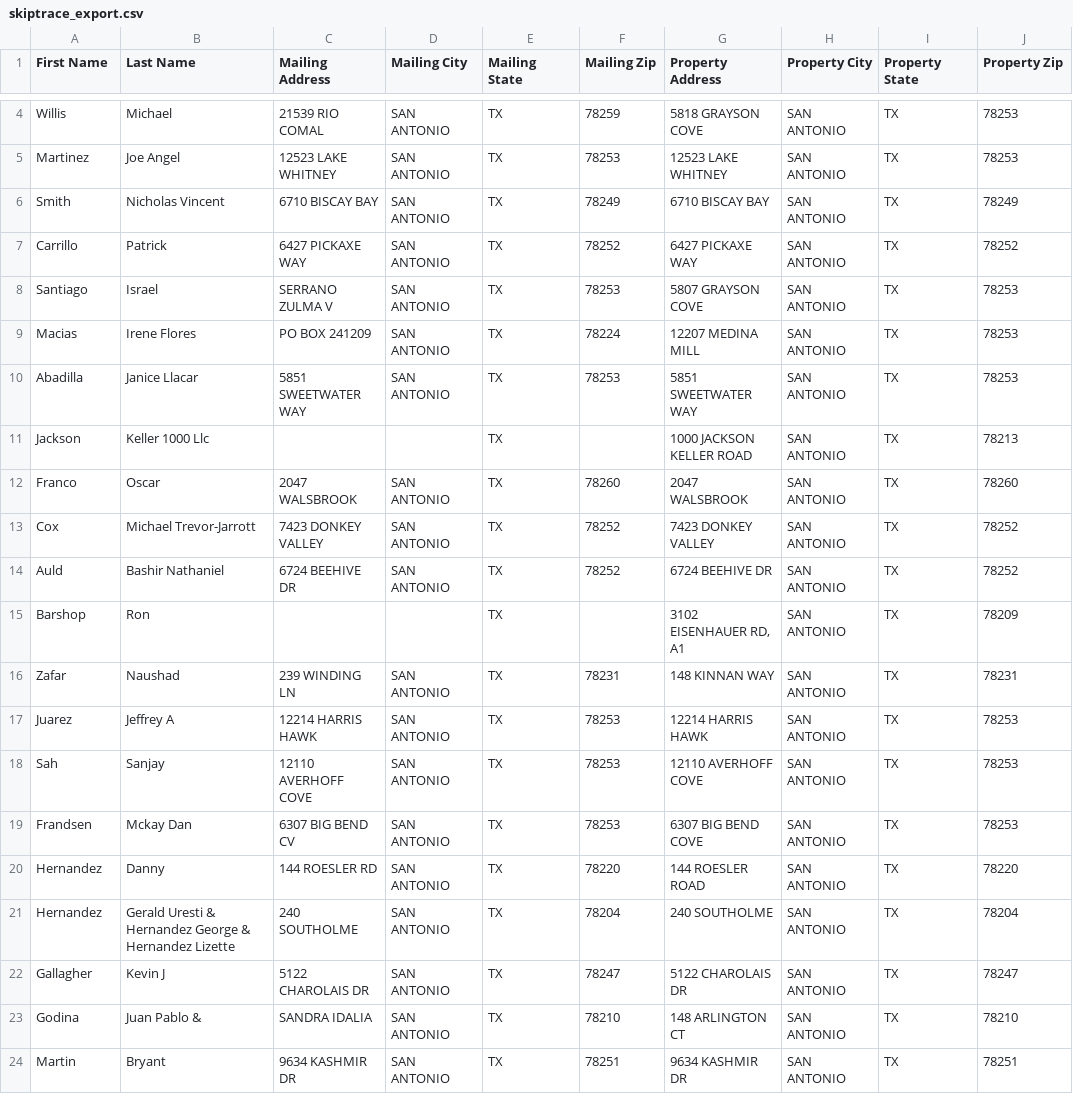
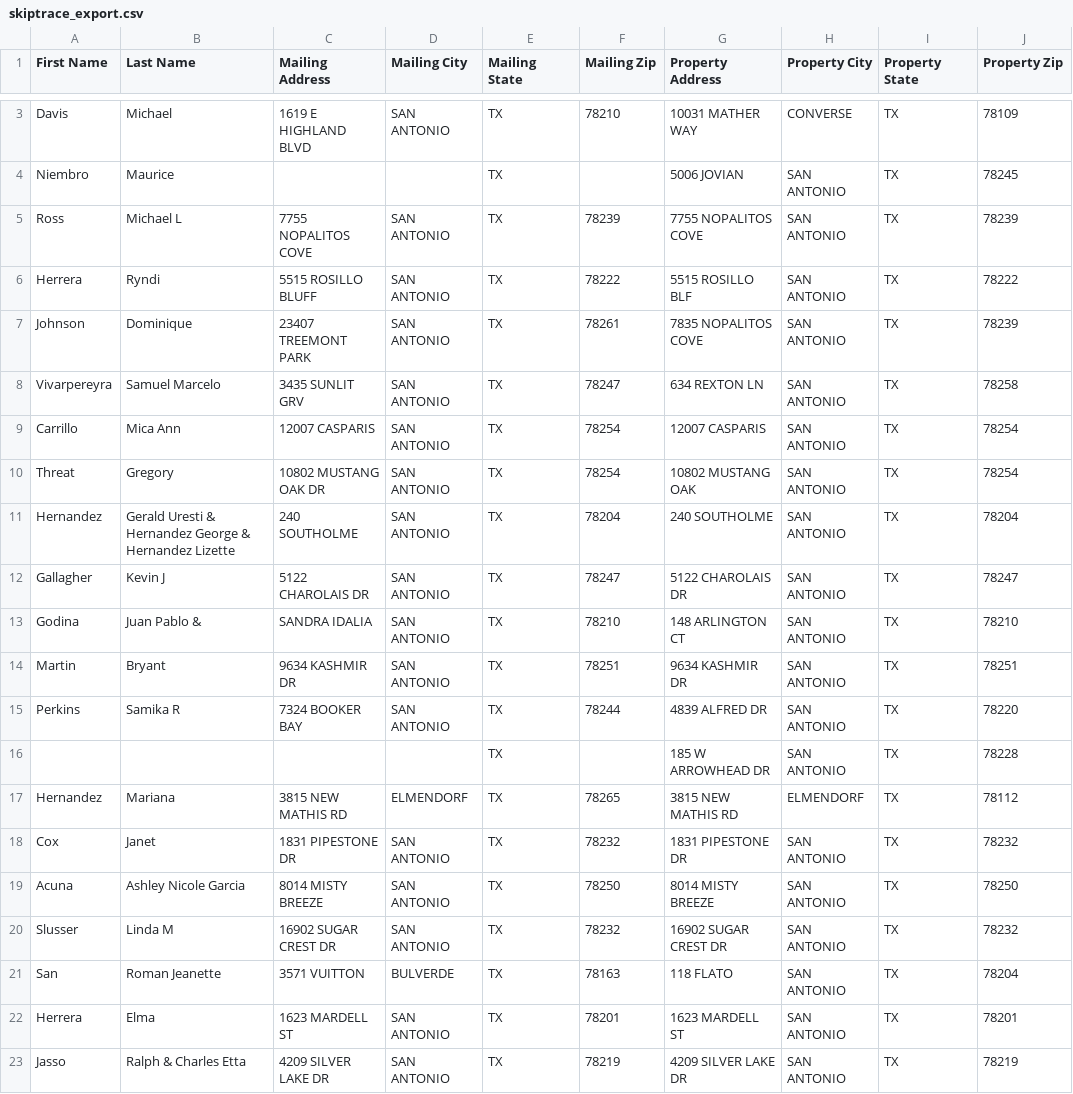
Before and after one commit to Sellmyhousefast247/Bexar-leads, a CSV file: data/skiptrace_export.csv, drawn as a sheet; only a part is shown, gaps mark what is left out; the shorter side is filled out with more unchanged rows; addresses are those after the commit; the diff covers the shown part only; the diff names each change by its address in the sheet, - before the commit and + after, or states it on an @@ line.

```diff
--- a/data/skiptrace_export.csv
+++ b/data/skiptrace_export.csv
+row 3: Davis | Michael | 1619 E HIGHLAND BLVD | SAN ANTONIO | TX | 78210 | 10031 MATHER WAY | CONVERSE | TX | 78109
+row 4: Niembro | Maurice |  |  | TX |  | 5006 JOVIAN | SAN ANTONIO | TX | 78245
-A5 (First Name): Willis
+A5 (First Name): Ross
-B5 (Last Name): Michael
+B5 (Last Name): Michael L
-C5 (Mailing Address): 21539 RIO COMAL
+C5 (Mailing Address): 7755 NOPALITOS COVE
-F5 (Mailing Zip): 78259
+F5 (Mailing Zip): 78239
-G5 (Property Address): 5818 GRAYSON COVE
+G5 (Property Address): 7755 NOPALITOS COVE
-J5 (Property Zip): 78253
+J5 (Property Zip): 78239
@@ row 5 moved to row 348: Martinez @@
@@ row 6 moved to row 346: Smith @@
+row 6: Herrera | Ryndi | 5515 ROSILLO BLUFF | SAN ANTONIO | TX | 78222 | 5515 ROSILLO BLF | SAN ANTONIO | TX | 78222
+row 7: Johnson | Dominique | 23407 TREEMONT PARK | SAN ANTONIO | TX | 78261 | 7835 NOPALITOS COVE | SAN ANTONIO | TX | 78239
+row 8: Vivarpereyra | Samuel Marcelo | 3435 SUNLIT GRV | SAN ANTONIO | TX | 78247 | 634 REXTON LN | SAN ANTONIO | TX | 78258
-B9 (Last Name): Patrick
+B9 (Last Name): Mica Ann
-C9 (Mailing Address): 6427 PICKAXE WAY
+C9 (Mailing Address): 12007 CASPARIS
-F9 (Mailing Zip): 78252
+F9 (Mailing Zip): 78254
-G9 (Property Address): 6427 PICKAXE WAY
+G9 (Property Address): 12007 CASPARIS
-J9 (Property Zip): 78252
+J9 (Property Zip): 78254
@@ row 8 moved to row 350: Santiago @@
@@ row 9 moved to row 351: Macias @@
@@ row 10 moved to row 352: Abadilla @@
@@ row 11 moved to row 353: Jackson @@
@@ row 12 moved to row 356: Franco @@
@@ row 13 moved to row 357: Cox @@
@@ row 14 moved to row 355: Auld @@
@@ row 15 moved to row 358: Barshop @@
@@ row 16 moved to row 354: Zafar @@
@@ row 17 moved to row 359: Juarez @@
@@ row 18 moved to row 362: Sah @@
@@ row 19 moved to row 361: Frandsen @@
@@ row 20 moved to row 360: Hernandez @@
+row 10: Threat | Gregory | 10802 MUSTANG OAK DR | SAN ANTONIO | TX | 78254 | 10802 MUSTANG OAK | SAN ANTONIO | TX | 78254
```
Also changed, not shown: 3 added rows, 1 removed row and 3 moved rows elsewhere in this file, data/ghl_export.csv, 3 other files.
